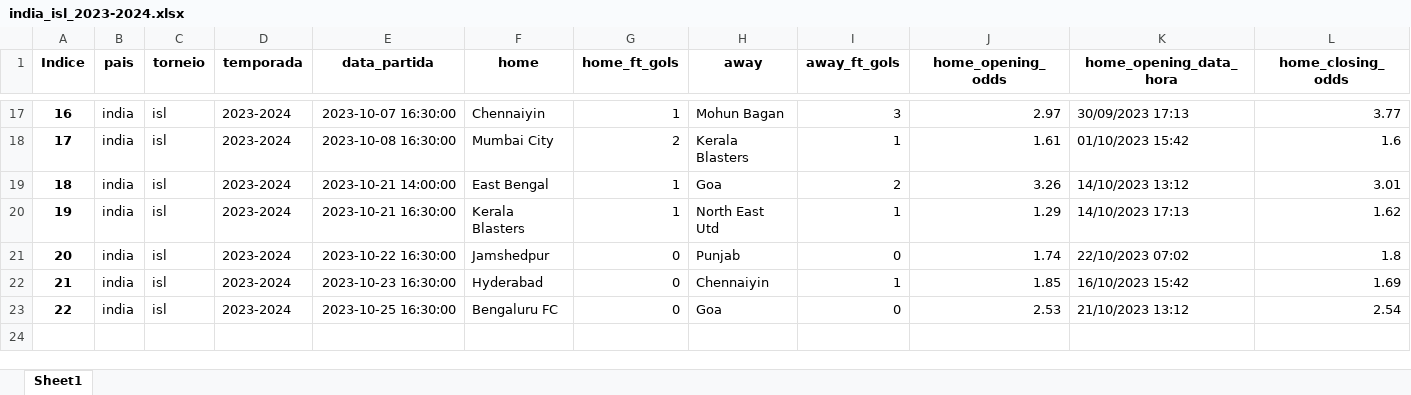
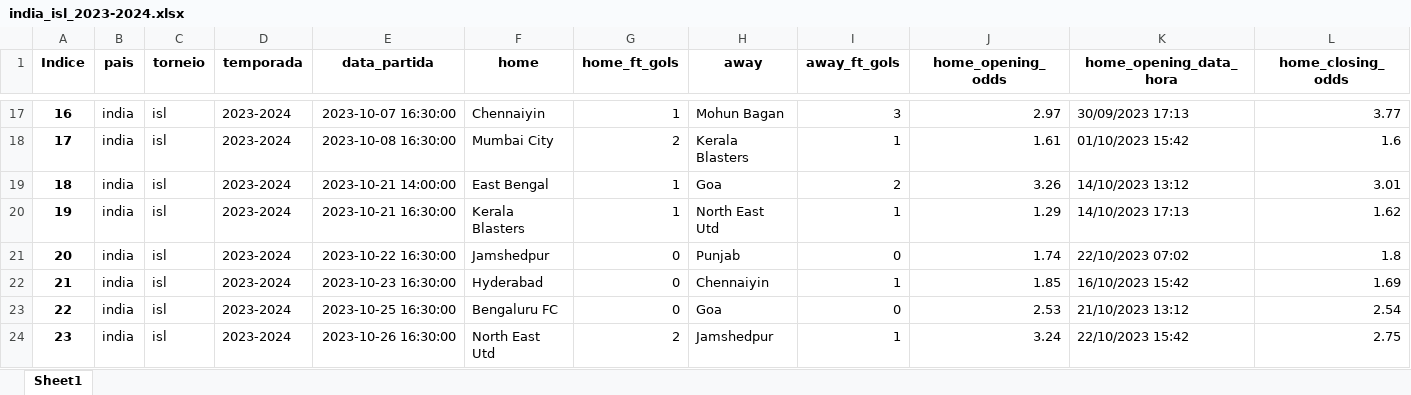
Before and after one commit to tarciziojrdf/poco, an Excel workbook: 2023/india_isl_2023-2024.xlsx, sheet Sheet1, drawn as a sheet; only a part is shown, gaps mark what is left out; values as stored, in another font and other column widths than the file's, no borders; rows hold the shown columns only; the diff names each change by its address in the sheet, - before the commit and + after, or states it on an @@ line.

```diff
--- a/2023/india_isl_2023-2024.xlsx (sheet Sheet1)
+++ b/2023/india_isl_2023-2024.xlsx (sheet Sheet1)
+row 24: 23 | india | isl | 2023-2024 | 2023-10-26 16:30:00 | North East Utd | 2 | Jamshedpur | 1 | 3.24 | 22/10/2023 15:42 | 2.75
```
Also changed, not shown: 2023/italy_serie-c-group-b_2023-2024.xlsx, 2023/italy_serie-c-group-c_2023-2024.xlsx, 4 other files.
